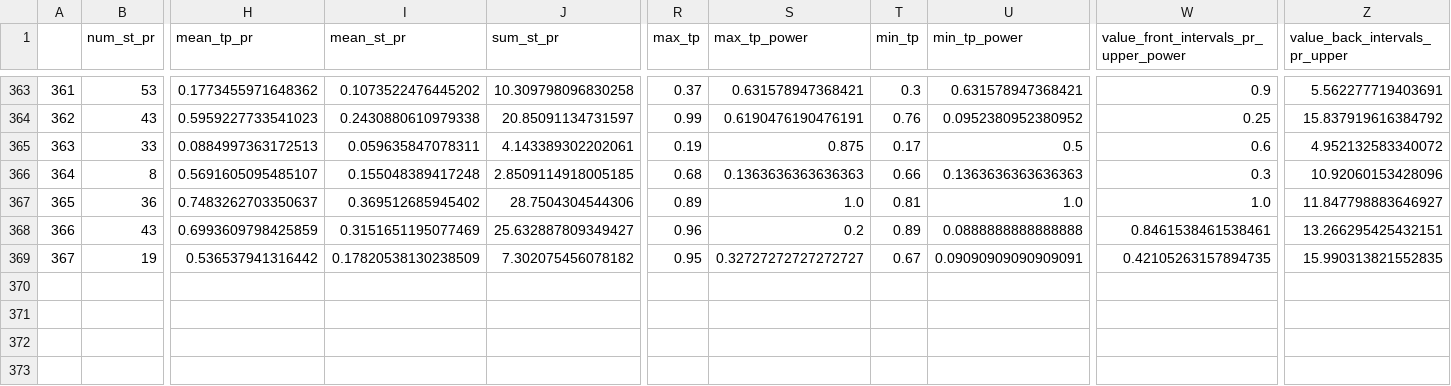
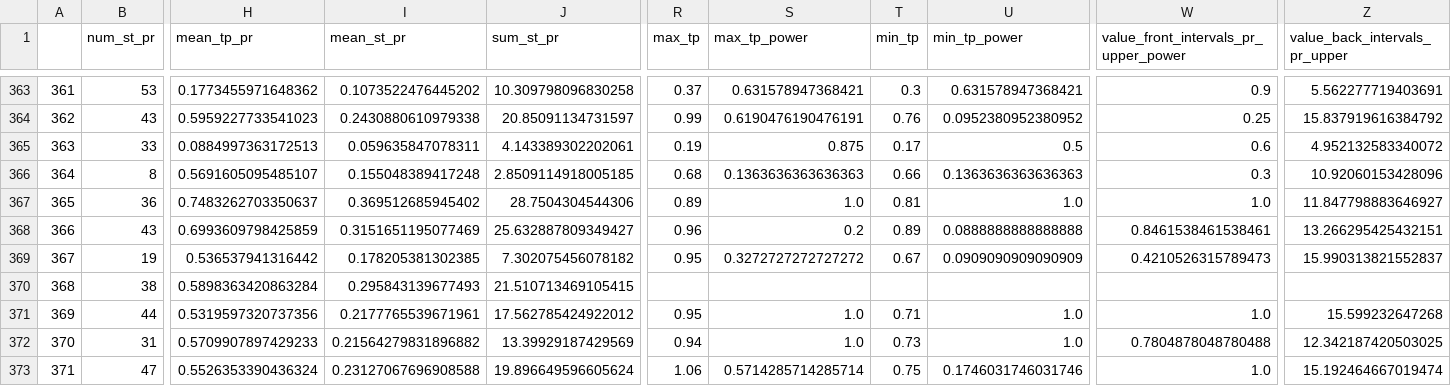
Before and after one commit to Mehrshad-Sorena/ShadBot, a CSV file: src/indicators/StochAstic/GeneticLearning_DB/elites/primary/buy/XAUUSD_i_LearningResults.csv, drawn as a sheet; only a part is shown, gaps mark what is left out; rows hold the shown columns only; the diff names each change by its address in the sheet, - before the commit and + after, or states it on an @@ line.

```diff
--- a/src/indicators/StochAstic/GeneticLearning_DB/elites/primary/buy/XAUUSD_i_LearningResults.csv
+++ b/src/indicators/StochAstic/GeneticLearning_DB/elites/primary/buy/XAUUSD_i_LearningResults.csv
-I369 (mean_st_pr): 0.17820538130238509
+I369 (mean_st_pr): 0.178205381302385
-S369 (max_tp_power): 0.32727272727272727
+S369 (max_tp_power): 0.3272727272727272
-U369 (min_tp_power): 0.09090909090909091
+U369 (min_tp_power): 0.0909090909090909
-W369: 0.42105263157894735
+W369: 0.4210526315789473
-Z369 (value_back_intervals_pr_upper): 15.990313821552835
+Z369 (value_back_intervals_pr_upper): 15.990313821552837
+row 370: 368 | 38 | 0.5898363420863284 | 0.295843139677493 | 21.510713469105415
+row 371: 369 | 44 | 0.5319597320737356 | 0.2177765539671961 | 17.562785424922012 | 0.95 | 1.0 | 0.71 | 1.0 | 1.0 | 15.599232647268
+row 372: 370 | 31 | 0.5709907897429233 | 0.21564279831896882 | 13.39929187429569 | 0.94 | 1.0 | 0.73 | 1.0 | 0.7804878048780488 | 12.342187420503025
+row 373: 371 | 47 | 0.5526353390436324 | 0.23127067696908588 | 19.896649596605624 | 1.06 | 0.5714285714285714 | 0.75 | 0.1746031746031746 | 1.0 | 15.192464667019474
```
Also changed, not shown: src/indicators/RSI/GeneticLearning_DB/elites/primary/buy/XAUUSD_i_ChromosomeResults.csv, src/indicators/RSI/GeneticLearning_DB/elites/primary/buy/XAUUSD_i_LearningResults.csv, 11 other files.
